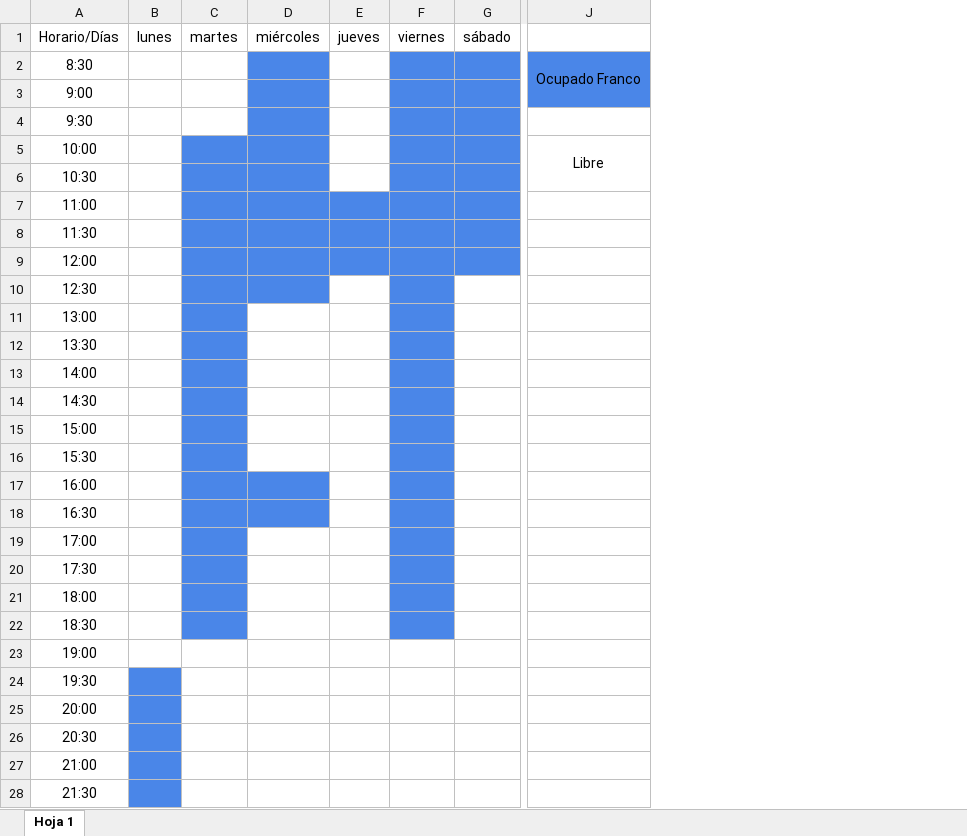
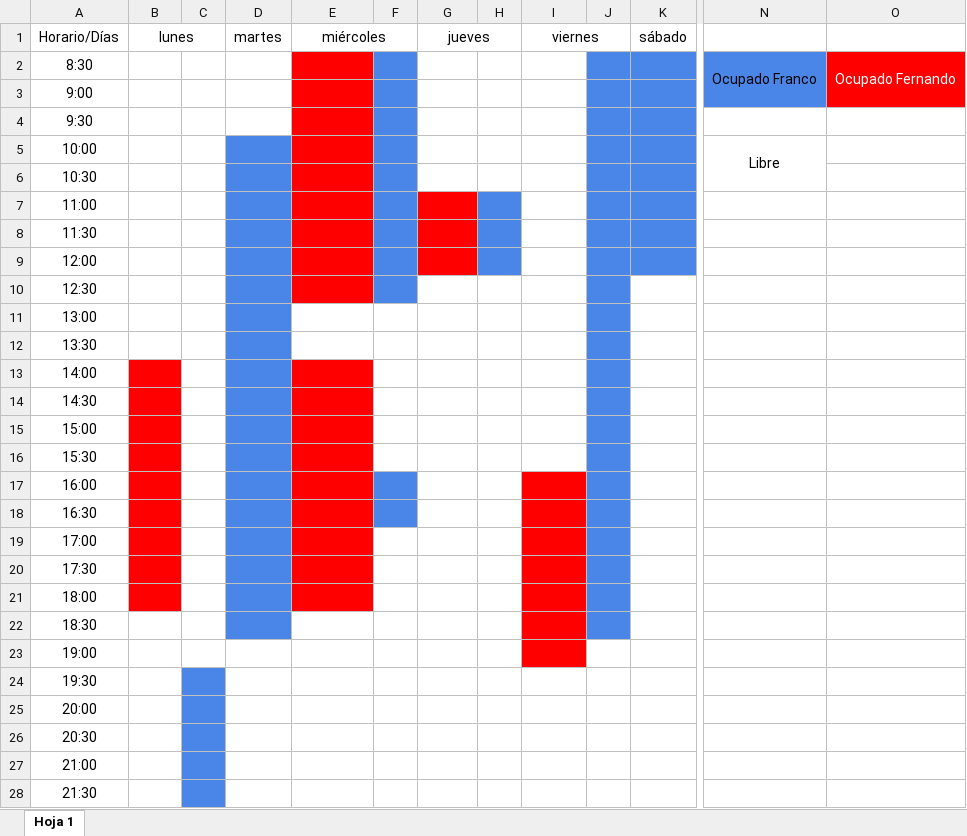
Before and after one commit to francoGiulianini/tpReDistinto_SO_2018_1erCuatrimestre, an Excel workbook: Horarios Disponibles.xlsx, sheet Hoja 1, drawn as a sheet; only a part is shown, gaps mark what is left out; values as stored, in another font and other column widths than the file's, no borders; charts and pictures and conditional formats not drawn; addresses are those after the commit; the diff covers the shown part only; the diff names each change by its address in the sheet, - before the commit and + after, or states it on an @@ line.

Commit message:
Add files via upload

```diff
--- a/Horarios Disponibles.xlsx (sheet Hoja 1)
+++ b/Horarios Disponibles.xlsx (sheet Hoja 1)
+column C, empty
+column F, empty
+column H, empty
+column J, empty
+column O, row 2: Ocupado Fernando
+B1:C1 merged
+E1:F1 merged
+G1:H1 merged
+I1:J1 merged
-E2:E10 fill: #4A86E8
+E2:E10 fill: #FF0000
-I2:I16 fill: #4A86E8
+I2:I16 fill: none
-G7:G9 fill: #4A86E8
+G7:G9 fill: #FF0000
-B13:B21 fill: none
+B13:B21 fill: #FF0000
-E13:E16 fill: none
+E13:E16 fill: #FF0000
-E17:E18 fill: #4A86E8
+E17:E18 fill: #FF0000
-I17:I22 fill: #4A86E8
+I17:I22 fill: #FF0000
-E19:E21 fill: none
+E19:E21 fill: #FF0000
-I23 fill: none
+I23 fill: #FF0000
-B24:B28 fill: #4A86E8
+B24:B28 fill: none
```
Also changed, not shown: cell formats elsewhere in this sheet, charts or pictures.
